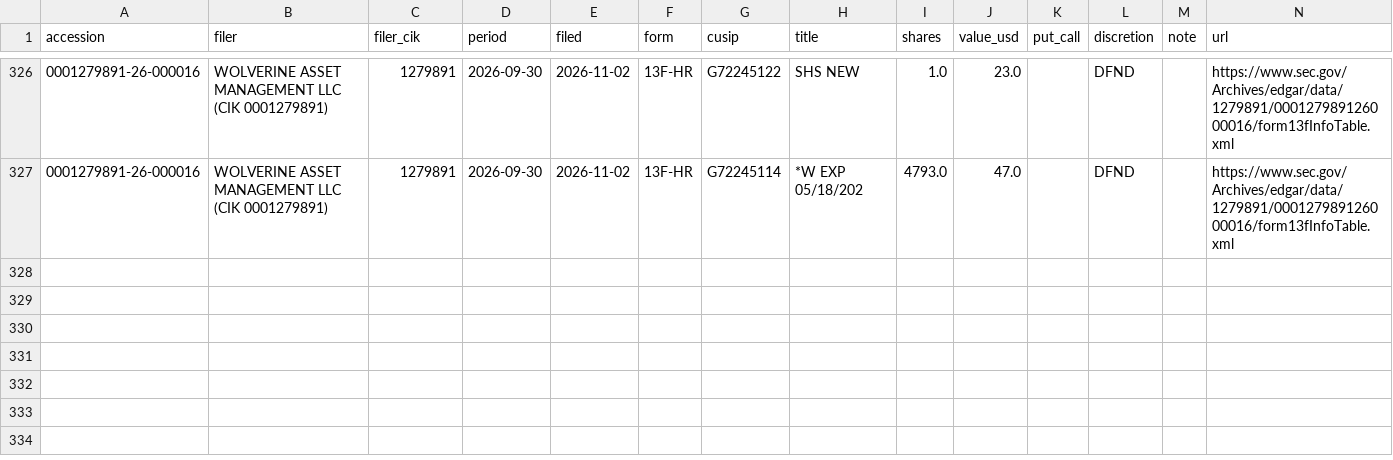
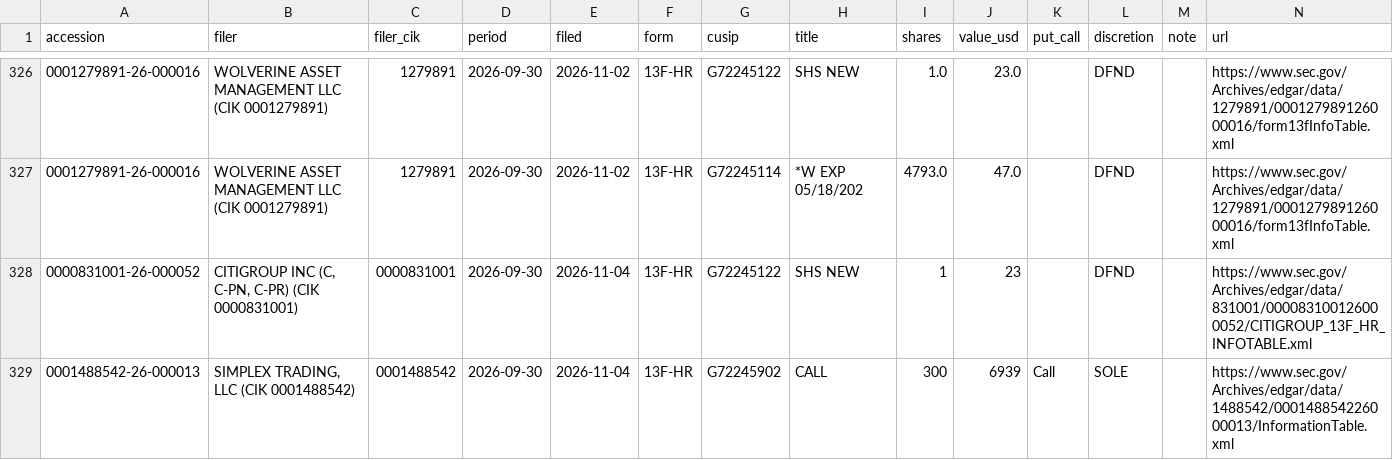
Before and after one commit to juanshuw/pre-flow-tracker, a CSV file: data/sec_13f_holders.csv, drawn as a sheet; only a part is shown, gaps mark what is left out; the diff covers the shown part only; the diff names each change by its address in the sheet, - before the commit and + after, or states it on an @@ line.

```diff
--- a/data/sec_13f_holders.csv
+++ b/data/sec_13f_holders.csv
+row 328: 0000831001-26-000052 | CITIGROUP INC (C, C-PN, C-PR) (CIK 0000831001) | 0000831001 | 2026-09-30 | 2026-11-04 | 13F-HR | G72245122 | SHS NEW | 1 | 23 |  | DFND |  | https://www.sec.gov/Archives/edgar/data/831001/000083100126000052/CITIGROUP_13F_HR_INFOTABLE.xml
+row 329: 0001488542-26-000013 | SIMPLEX TRADING, LLC (CIK 0001488542) | 0001488542 | 2026-09-30 | 2026-11-04 | 13F-HR | G72245902 | CALL | 300 | 6939 | Call | SOLE |  | https://www.sec.gov/Archives/edgar/data/1488542/000148854226000013/InformationTable.xml
```
Also changed, not shown: 2 added rows and 9 edited cells elsewhere in this file, data/run_status.csv, data/stocktwits_messages.csv, 25 other files.
